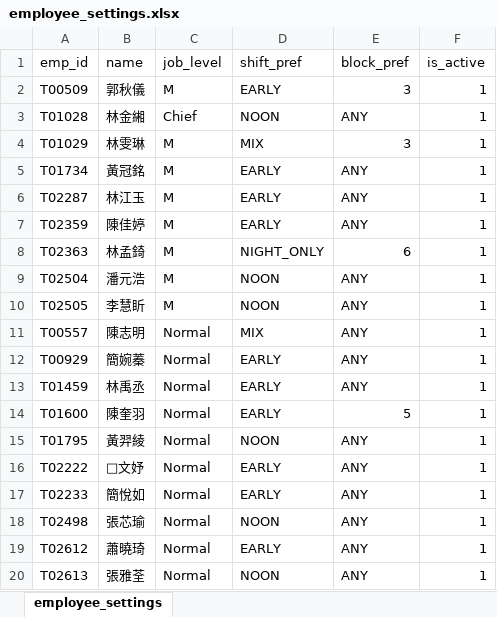
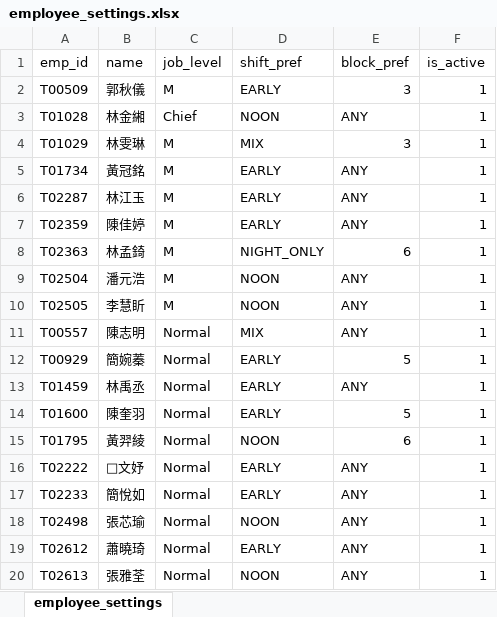
Before and after one commit to a85011468-beep/ShiftScheduler, an Excel workbook: employee_settings.xlsx, sheet employee_settings, drawn as a sheet; values as stored, in another font and other column widths than the file's, no borders; charts and pictures not drawn; the diff names each change by its address in the sheet, - before the commit and + after, or states it on an @@ line.

```diff
--- a/employee_settings.xlsx (sheet employee_settings)
+++ b/employee_settings.xlsx (sheet employee_settings)
-E12 (block_pref): ANY
+E12 (block_pref): 5
-E15 (block_pref): ANY
+E15 (block_pref): 6
```
Also changed, not shown: charts or pictures, 5 other files.
